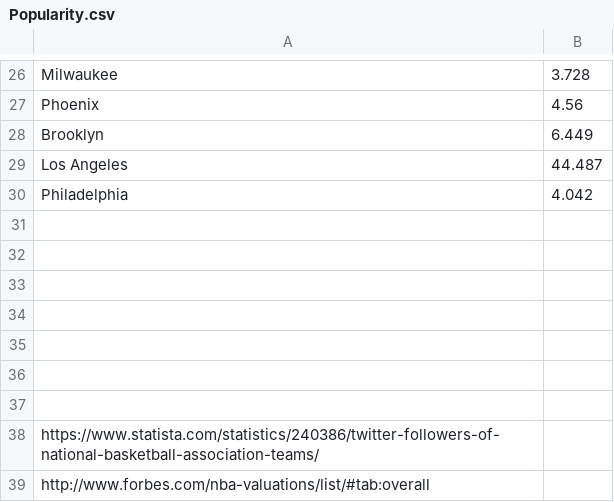
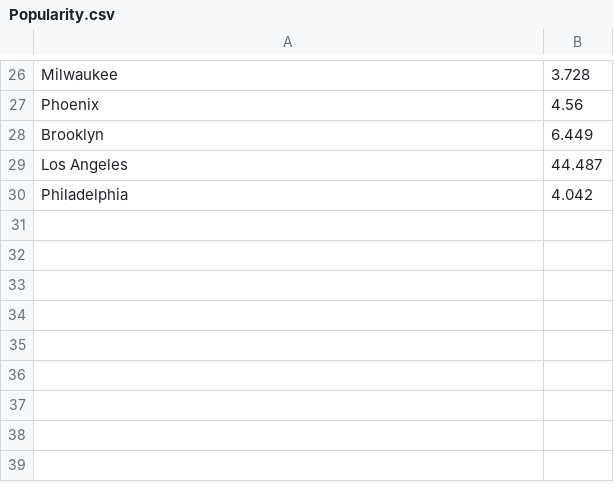
Before and after one commit to kn1ghtted/393Project, a CSV file: Popularity.csv, drawn as a sheet; only a part is shown, gaps mark what is left out; the diff names each change by its address in the sheet, - before the commit and + after, or states it on an @@ line.

```diff
--- a/Popularity.csv
+++ b/Popularity.csv
-row 31: (empty)
-row 32: (empty)
-row 33: (empty)
-row 34: (empty)
-row 35: (empty)
-row 36: (empty)
-row 37: (empty)
-row 38: https://www.statista.com/statistics/240386/twitter-followers-of-national-basketball-association-teams/
-row 39: http://www.forbes.com/nba-valuations/list/#tab:overall
```
Also changed, not shown: 12 other files.
